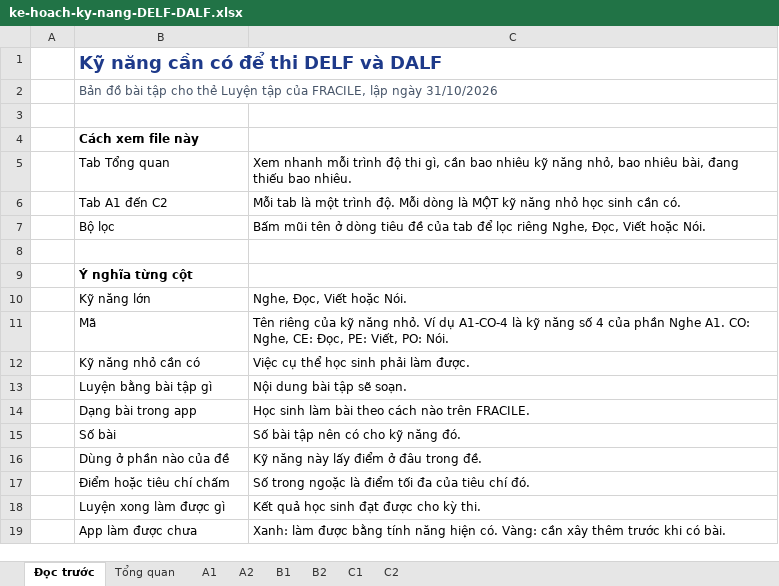
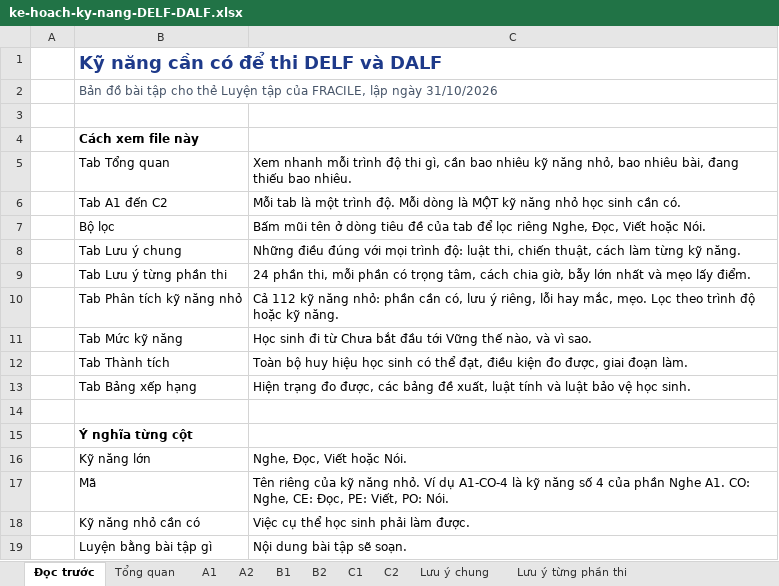
Before and after one commit to dhunff/ma-classe-de-francais, an Excel workbook: docs/ke-hoach-ky-nang-DELF-DALF.xlsx, sheet Đọc trước, drawn as a sheet; only a part is shown; the shorter side is filled out with more unchanged rows; values as stored, in another font and other column widths than the file's, no borders; the diff names each change by its address in the sheet, - before the commit and + after, or states it on an @@ line.

```diff
--- a/docs/ke-hoach-ky-nang-DELF-DALF.xlsx (sheet Đọc trước)
+++ b/docs/ke-hoach-ky-nang-DELF-DALF.xlsx (sheet Đọc trước)
+sheet tab: Lưu ý chung
+sheet tab: Lưu ý từng phần thi
+row 8:  | Tab Lưu ý chung | Những điều đúng với mọi trình độ: luật thi, chiến thuật, cách làm từng kỹ năng.
+row 9:  | Tab Lưu ý từng phần thi | 24 phần thi, mỗi phần có trọng tâm, cách chia giờ, bẫy lớn nhất và mẹo lấy điểm.
+row 10:  | Tab Phân tích kỹ năng nhỏ | Cả 112 kỹ năng nhỏ: phần cần có, lưu ý riêng, lỗi hay mắc, mẹo. Lọc theo trình độ hoặc kỹ năng.
+row 11:  | Tab Mức kỹ năng | Học sinh đi từ Chưa bắt đầu tới Vững thế nào, và vì sao.
+row 12:  | Tab Thành tích | Toàn bộ huy hiệu học sinh có thể đạt, điều kiện đo được, giai đoạn làm.
+row 13:  | Tab Bảng xếp hạng | Hiện trạng đo được, các bảng đề xuất, luật tính và luật bảo vệ học sinh.
```
Also changed, not shown: other sheet tabs.
